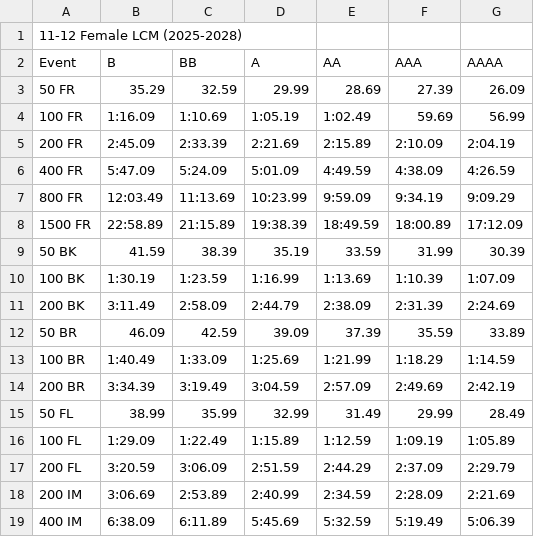
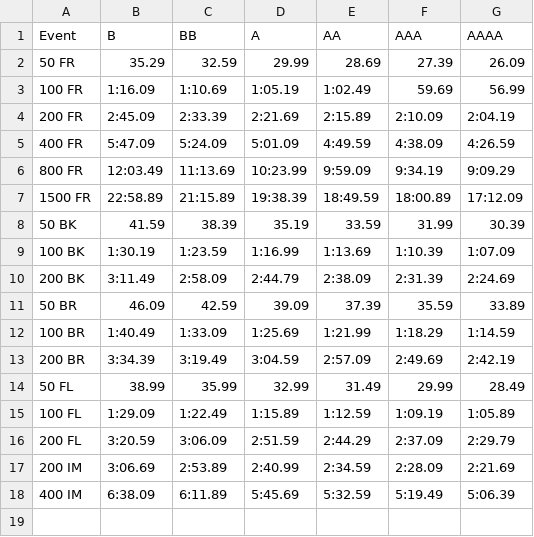
Before and after one commit to andrey-stepantsov/mtst, a CSV file: standards/11-12-Female-LCM-2024-2028.csv, drawn as a sheet; the diff names each change by its address in the sheet, - before the commit and + after, or states it on an @@ line.

```diff
--- a/standards/11-12-Female-LCM-2024-2028.csv
+++ b/standards/11-12-Female-LCM-2024-2028.csv
-row 1: 11-12 Female LCM (2025-2028)
```
Also changed, not shown: standards/01-10-Female-LCM-2024-2028.csv, standards/01-10-Male-SCY-2024-2028.csv, 9 other files.
